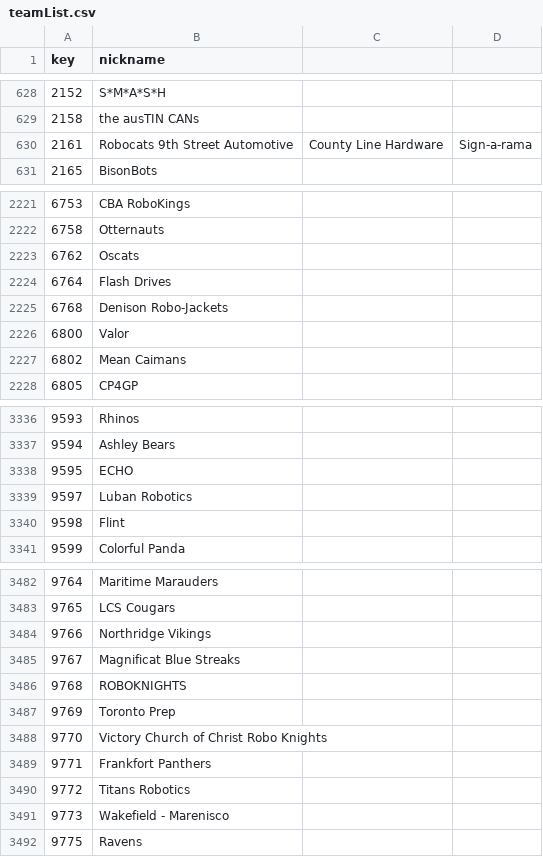
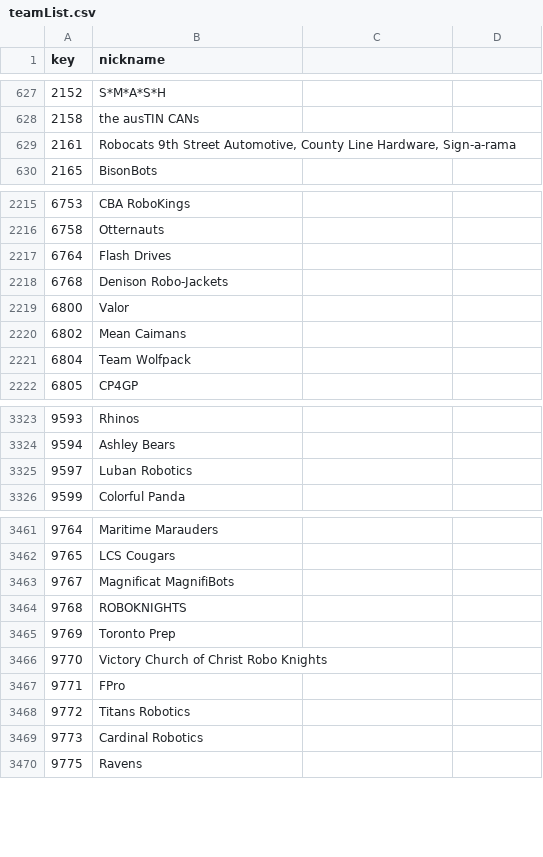
Before and after one commit to FusionCorps/2024-Cypher, a CSV file: src/main/resources/org/cypher6672/teamList.csv, drawn as a sheet; only a part is shown, gaps mark what is left out; the diff covers the shown part only.

Commit message:
update team list, move trap to endgame

```diff
--- a/src/main/resources/org/cypher6672/teamList.csv
+++ b/src/main/resources/org/cypher6672/teamList.csv
@@ -629,3 +628,3 @@ key,nickname
 2158,the ausTIN CANs
-2161,Robocats 9th Street Automotive, County Line Hardware, Sign-a-rama
+2161,"Robocats 9th Street Automotive, County Line Hardware, Sign-a-rama"
 2165,BisonBots
@@ -2222,3 +2216,2 @@ key,nickname
 6758,Otternauts
-6762,Oscats
 6764,Flash Drives
@@ -2227,2 +2220,3 @@ key,nickname
 6802,Mean Caimans
+6804,Team Wolfpack
 6805,CP4GP
@@ -3337,5 +3324,3 @@ key,nickname
 9594,Ashley  Bears
-9595,ECHO
 9597,Luban Robotics
-9598,Flint
 9599,Colorful Panda
@@ -3483,4 +3462,3 @@ key,nickname
 9765,LCS Cougars
-9766,Northridge Vikings
-9767,Magnificat Blue Streaks
+9767,Magnificat MagnifiBots
 9768,ROBOKNIGHTS
@@ -3488,5 +3466,5 @@ key,nickname
 9770,Victory Church of Christ Robo Knights
-9771,Frankfort Panthers
+9771,FPro
 9772,Titans Robotics
-9773,Wakefield - Marenisco
+9773,Cardinal Robotics
 9775,Ravens
```
Also changed, not shown: 1 added row, 20 removed rows and 75 edited cells elsewhere in this file, 4 other files.
